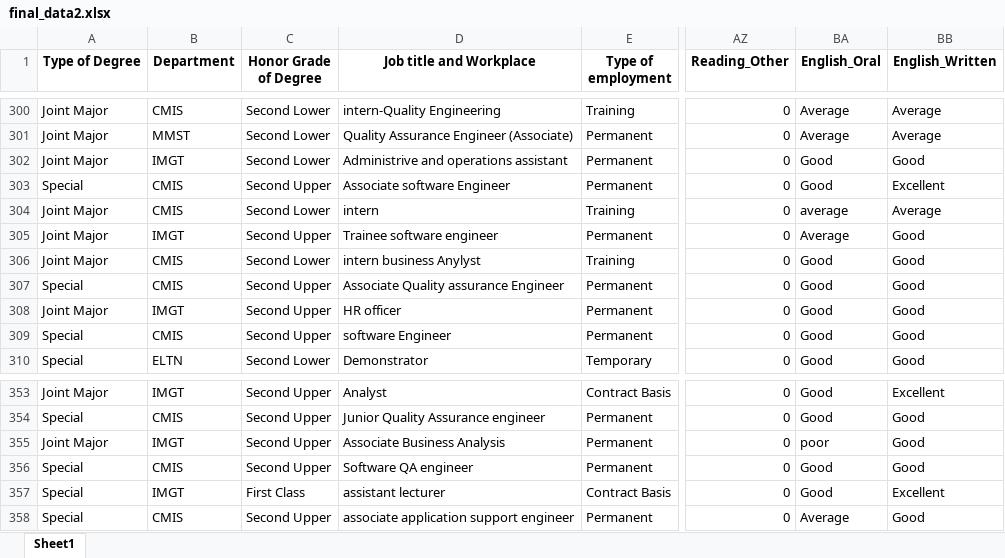
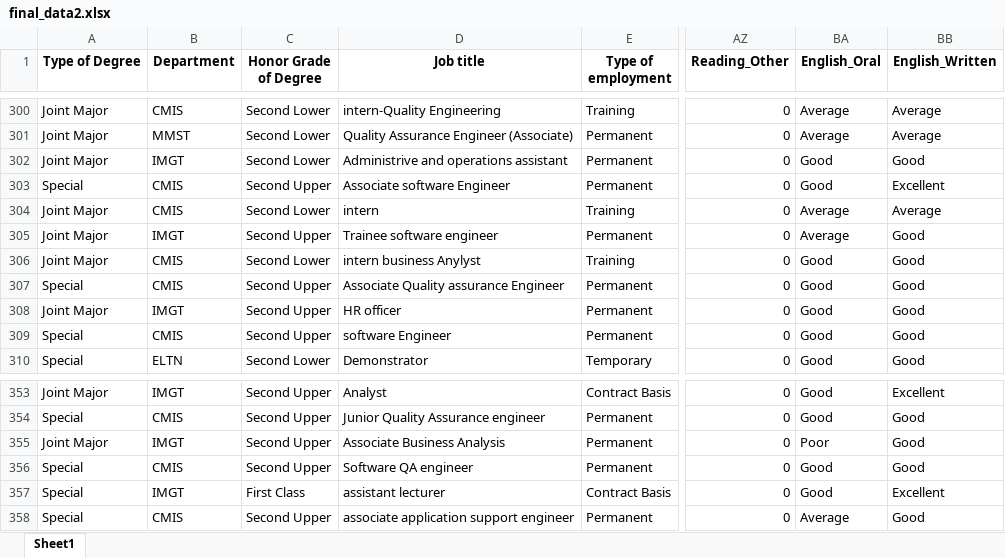
Before and after one commit to nDilshan916/CMIS-4-26---Project, an Excel workbook: final_data2.xlsx, sheet Sheet1, drawn as a sheet; only a part is shown, gaps mark what is left out; values as stored, in another font and other column widths than the file's, no borders; the diff names each change by its address in the sheet, - before the commit and + after, or states it on an @@ line.

Commit message:
Data was cleaned

```diff
--- a/final_data2.xlsx (sheet Sheet1)
+++ b/final_data2.xlsx (sheet Sheet1)
-D1: Job title and Workplace
+D1: Job title
-BA304 (English_Oral): average
+BA304 (English_Oral): Average
-BA355 (English_Oral): poor
+BA355 (English_Oral): Poor
```
Also changed, not shown: 3 other files.
